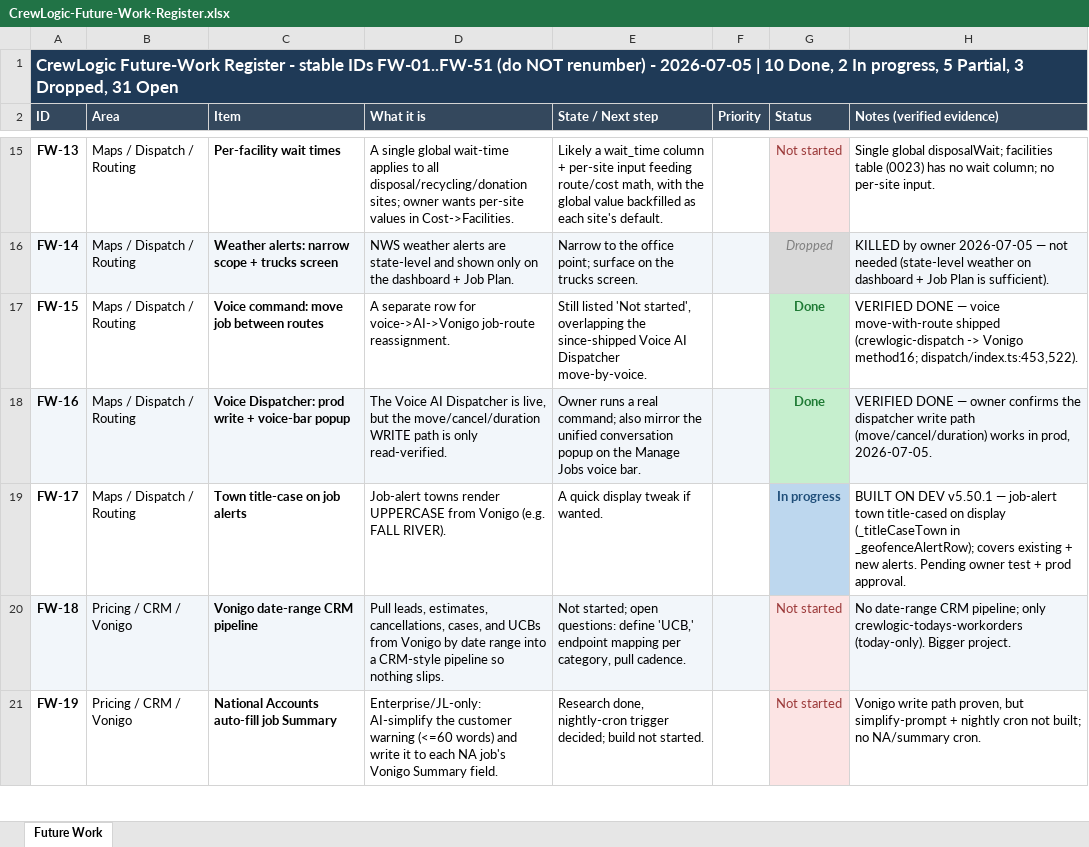
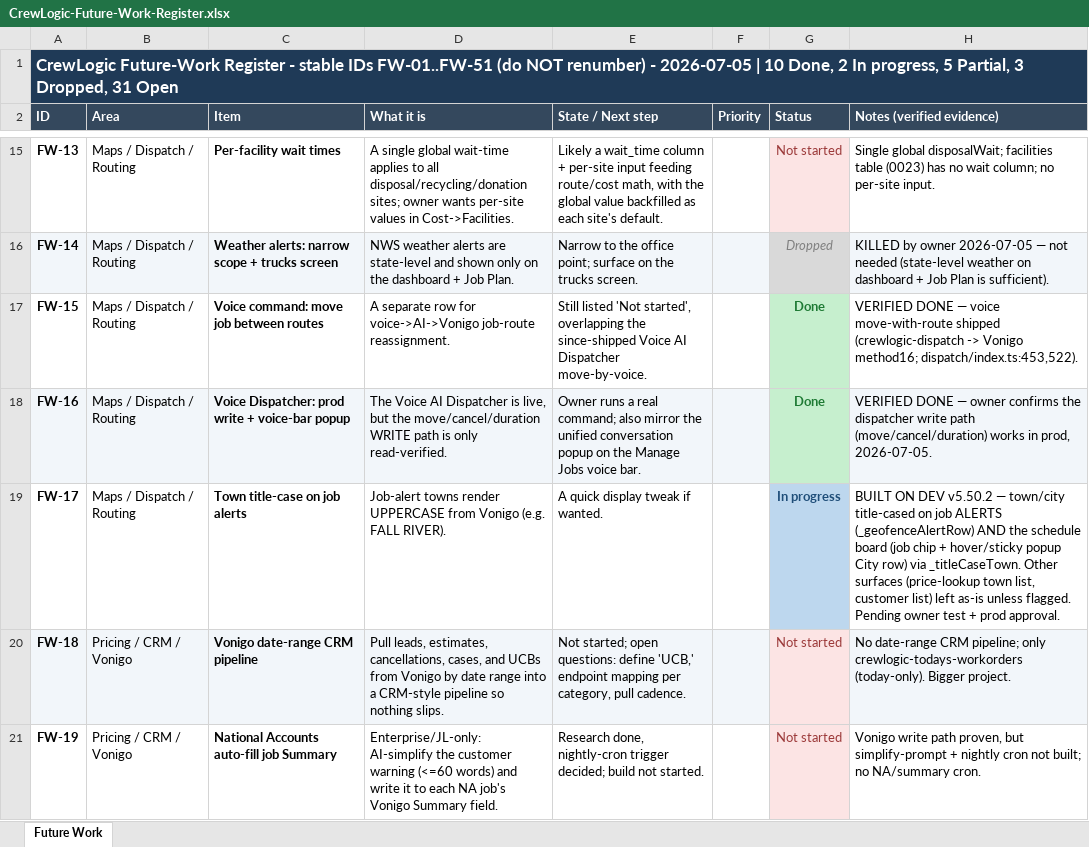
Before and after one commit to ctdennis/crewlogic, an Excel workbook: docs/CrewLogic-Future-Work-Register.xlsx, sheet Future Work, drawn as a sheet; only a part is shown, gaps mark what is left out; values as stored, in another font and other column widths than the file's, no borders; the diff names each change by its address in the sheet, - before the commit and + after, or states it on an @@ line.

```diff
--- a/docs/CrewLogic-Future-Work-Register.xlsx (sheet Future Work)
+++ b/docs/CrewLogic-Future-Work-Register.xlsx (sheet Future Work)
-H19 (Notes (verified evidence)): …ON DEV v5.50.1 — job-alert town title-cased on display (_titleCaseTown in _geofenceAlertRow); covers existing + new alerts. Pending owner…
+H19 (Notes (verified evidence)): …ON DEV v5.50.2 — town/city title-cased on job ALERTS (_geofenceAlertRow) AND the schedule board (job chip + hover/sticky popup City row) via _titleCaseTown. Other surfaces (price-lookup town list, customer list) left as-is unless flagged. Pending owner…
```
Also changed, not shown: 2 other files.
